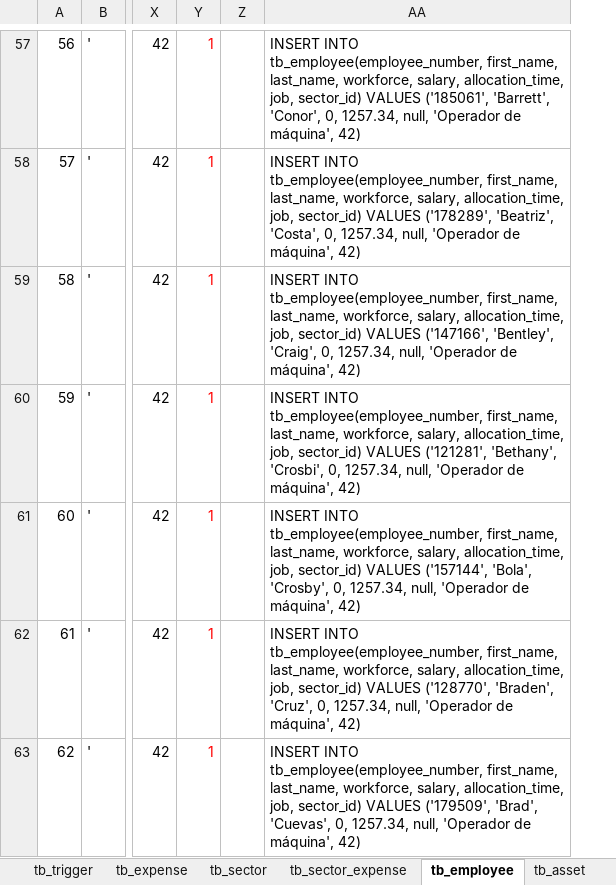
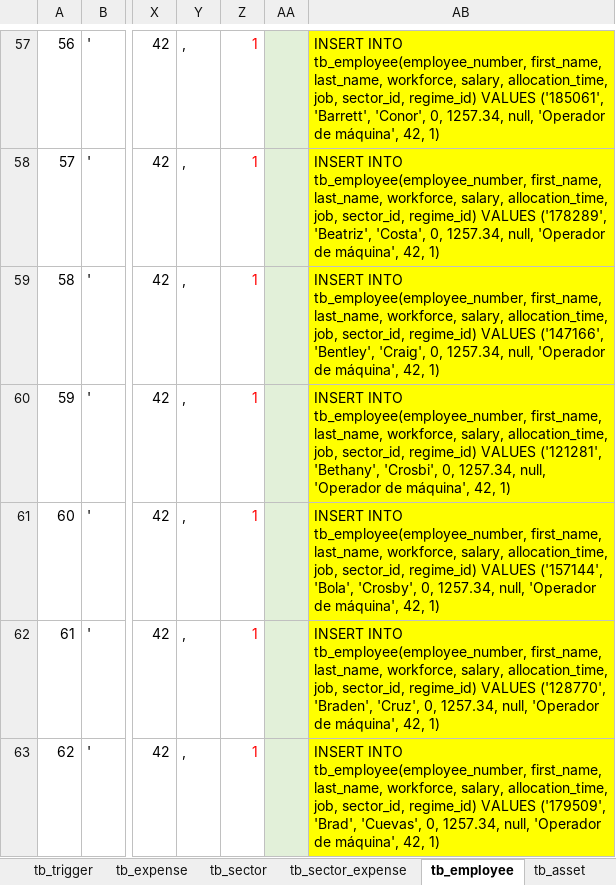
Before and after one commit to Narducci/bdlweb, an Excel workbook: docs/Diagramas/Massa_de_dados_bdlweb.xlsx, sheet tb_employee, drawn as a sheet; only a part is shown, gaps mark what is left out; values as stored, in another font and other column widths than the file's, no borders; conditional formats not drawn; removed rows and columns are numbered as before the commit, all else as after; the diff covers the shown part only; the diff names each change by its address in the sheet, - before the commit and + after, or states it on an @@ line.

```diff
--- a/docs/Diagramas/Massa_de_dados_bdlweb.xlsx (sheet tb_employee)
+++ b/docs/Diagramas/Massa_de_dados_bdlweb.xlsx (sheet tb_employee)
+column Y, rows 57-63: all ,
-column AA, rows 57-63: INSERT INTO tb_employee(employee_number, first_name, last_name, workforce, salary, allocation_time, job, sector_id) VALUES ('185061', 'Barrett', 'Conor', 0, 1257.34, null, 'Operador de máquina', 42) | INSERT INTO tb_employee(employee_number, first_name, last_name, workforce, salary, allocation_time, job, sector_id) VALUES ('178289', 'Beatriz', 'Costa', 0, 1257.34, null, 'Operador de máquina', 42) | INSERT INTO tb_employee(employee_number, first_name, last_name, workforce, salary, allocation_time, job, sector_id) VALUES ('147166', 'Bentley', 'Craig', 0, 1257.34, null, 'Operador de máquina', 42) | INSERT INTO tb_employee(employee_number, first_name, last_name, workforce, salary, allocation_time, job, sector_id) VALUES ('121281', 'Bethany', 'Crosbi', 0, 1257.34, null, 'Operador de máquina', 42) | INSERT INTO tb_employee(employee_number, first_name, last_name, workforce, salary, allocation_time, job, sector_id) VALUES ('157144', 'Bola', 'Crosby', 0, 1257.34, null, 'Operador de máquina', 42) | INSERT INTO tb_employee(employee_number, first_name, last_name, workforce, salary, allocation_time, job, sector_id) VALUES ('128770', 'Braden', 'Cruz', 0, 1257.34, null, 'Operador de máquina', 42) | INSERT INTO tb_employee(employee_number, first_name, last_name, workforce, salary, allocation_time, job, sector_id) VALUES ('179509', 'Brad', 'Cuevas', 0, 1257.34, null, 'Operador de máquina', 42)
+column AB, rows 57-63: INSERT INTO tb_employee(employee_number, first_name, last_name, workforce, salary, allocation_time, job, sector_id, regime_id) VALUES ('185061', 'Barrett', 'Conor', 0, 1257.34, null, 'Operador de máquina', 42, 1) | INSERT INTO tb_employee(employee_number, first_name, last_name, workforce, salary, allocation_time, job, sector_id, regime_id) VALUES ('178289', 'Beatriz', 'Costa', 0, 1257.34, null, 'Operador de máquina', 42, 1) | INSERT INTO tb_employee(employee_number, first_name, last_name, workforce, salary, allocation_time, job, sector_id, regime_id) VALUES ('147166', 'Bentley', 'Craig', 0, 1257.34, null, 'Operador de máquina', 42, 1) | INSERT INTO tb_employee(employee_number, first_name, last_name, workforce, salary, allocation_time, job, sector_id, regime_id) VALUES ('121281', 'Bethany', 'Crosbi', 0, 1257.34, null, 'Operador de máquina', 42, 1) | INSERT INTO tb_employee(employee_number, first_name, last_name, workforce, salary, allocation_time, job, sector_id, regime_id) VALUES ('157144', 'Bola', 'Crosby', 0, 1257.34, null, 'Operador de máquina', 42, 1) | INSERT INTO tb_employee(employee_number, first_name, last_name, workforce, salary, allocation_time, job, sector_id, regime_id) VALUES ('128770', 'Braden', 'Cruz', 0, 1257.34, null, 'Operador de máquina', 42, 1) | INSERT INTO tb_employee(employee_number, first_name, last_name, workforce, salary, allocation_time, job, sector_id, regime_id) VALUES ('179509', 'Brad', 'Cuevas', 0, 1257.34, null, 'Operador de máquina', 42, 1)
-AA57:AA63 fill: none
+AA57:AA63 fill: #E2F0D9
```
Also changed, not shown: cell formats elsewhere in this sheet, sheet tb_asset (obsoleto), sheet tb_asset, other sheet tabs, 3 other files.
